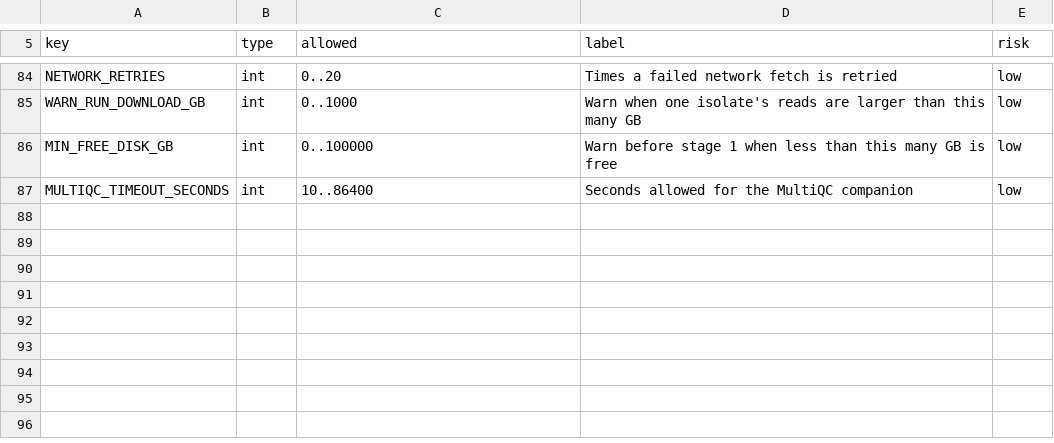
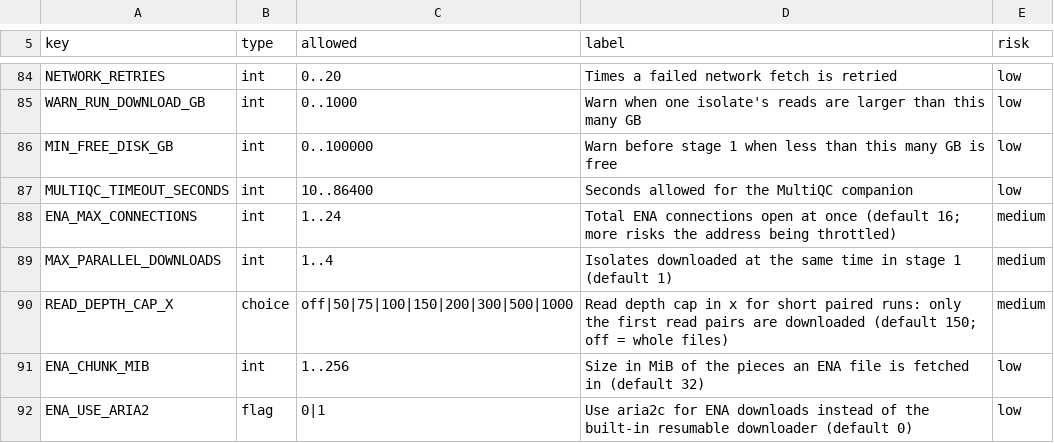
Before and after one commit to ubeffiong/plasbench, a TSV file: config/ai_settable.tsv, drawn as a sheet; only a part is shown, gaps mark what is left out.

```diff
--- a/config/ai_settable.tsv
+++ b/config/ai_settable.tsv
@@ -87 +87,6 @@ MIN_FREE_DISK_GB	int	0..100000	Warn before stage 1 when less than this many GB i
 MULTIQC_TIMEOUT_SECONDS	int	10..86400	Seconds allowed for the MultiQC companion	low
+ENA_MAX_CONNECTIONS	int	1..24	Total ENA connections open at once (default 16; more risks the address being throttled)	medium
+MAX_PARALLEL_DOWNLOADS	int	1..4	Isolates downloaded at the same time in stage 1 (default 1)	medium
+READ_DEPTH_CAP_X	choice	off|50|75|100|150|200|300|500|1000	Read depth cap in x for short paired runs: only the first read pairs are downloaded (default 150; off = whole files)	medium
+ENA_CHUNK_MIB	int	1..256	Size in MiB of the pieces an ENA file is fetched in (default 32)	low
+ENA_USE_ARIA2	flag	0|1	Use aria2c for ENA downloads instead of the built-in resumable downloader (default 0)	low
```
Also changed, not shown: config/workflow_steps.tsv, 12 other files.
